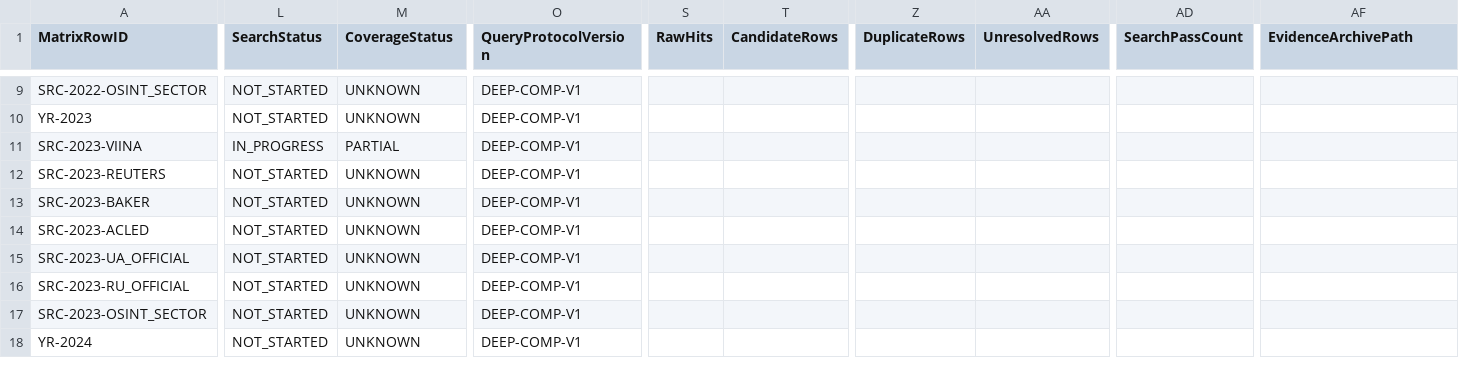
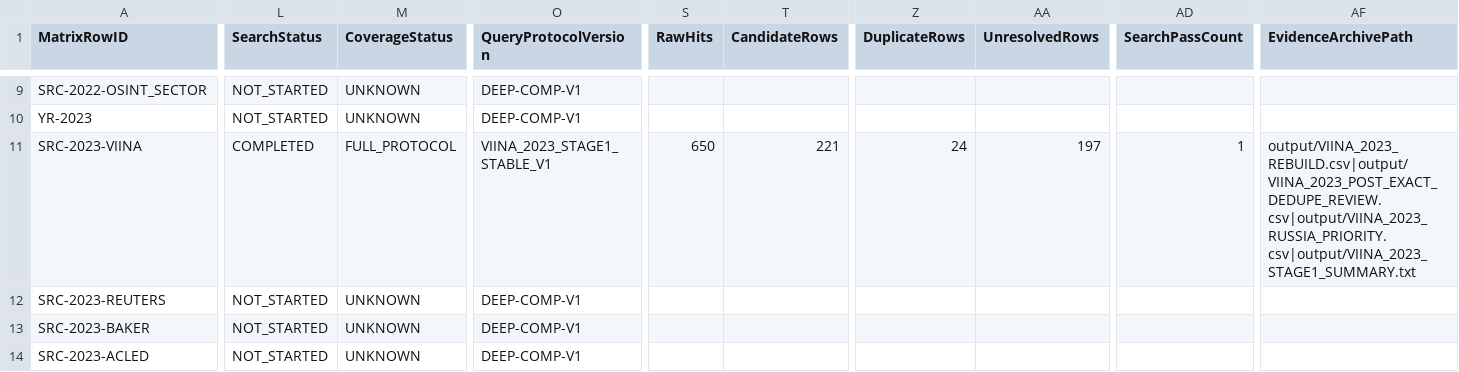
Before and after one commit to wolfgangkrugmo-del/viina-data-extraction, a CSV file: output/DEEP_COMPLETENESS_REBUILD_MATRIX_2022_2026.csv, drawn as a sheet; only a part is shown, gaps mark what is left out; the shorter side is filled out with more unchanged rows; the diff covers the shown part only; the diff names each change by its address in the sheet, - before the commit and + after, or states it on an @@ line.

```diff
--- a/output/DEEP_COMPLETENESS_REBUILD_MATRIX_2022_2026.csv
+++ b/output/DEEP_COMPLETENESS_REBUILD_MATRIX_2022_2026.csv
-L11 (SearchStatus): IN_PROGRESS
+L11 (SearchStatus): COMPLETED
-M11 (CoverageStatus): PARTIAL
+M11 (CoverageStatus): FULL_PROTOCOL
-O11 (QueryProtocolVersion): DEEP-COMP-V1
+O11 (QueryProtocolVersion): VIINA_2023_STAGE1_STABLE_V1
-S11 (RawHits): (empty)
+S11 (RawHits): 650
-T11 (CandidateRows): (empty)
+T11 (CandidateRows): 221
-Z11 (DuplicateRows): (empty)
+Z11 (DuplicateRows): 24
-AA11 (UnresolvedRows): (empty)
+AA11 (UnresolvedRows): 197
-AD11 (SearchPassCount): (empty)
+AD11 (SearchPassCount): 1
-AF11 (EvidenceArchivePath): (empty)
+AF11 (EvidenceArchivePath): output/VIINA_2023_REBUILD.csv|output/VIINA_2023_POST_EXACT_DEDUPE_REVIEW.csv|output/VIINA_2023_RUSSIA_PRIORITY.csv|output/VIINA_2023_STAGE1_SUMMARY.txt
```
Also changed, not shown: 3 edited cells elsewhere in this file, 5 other files.
